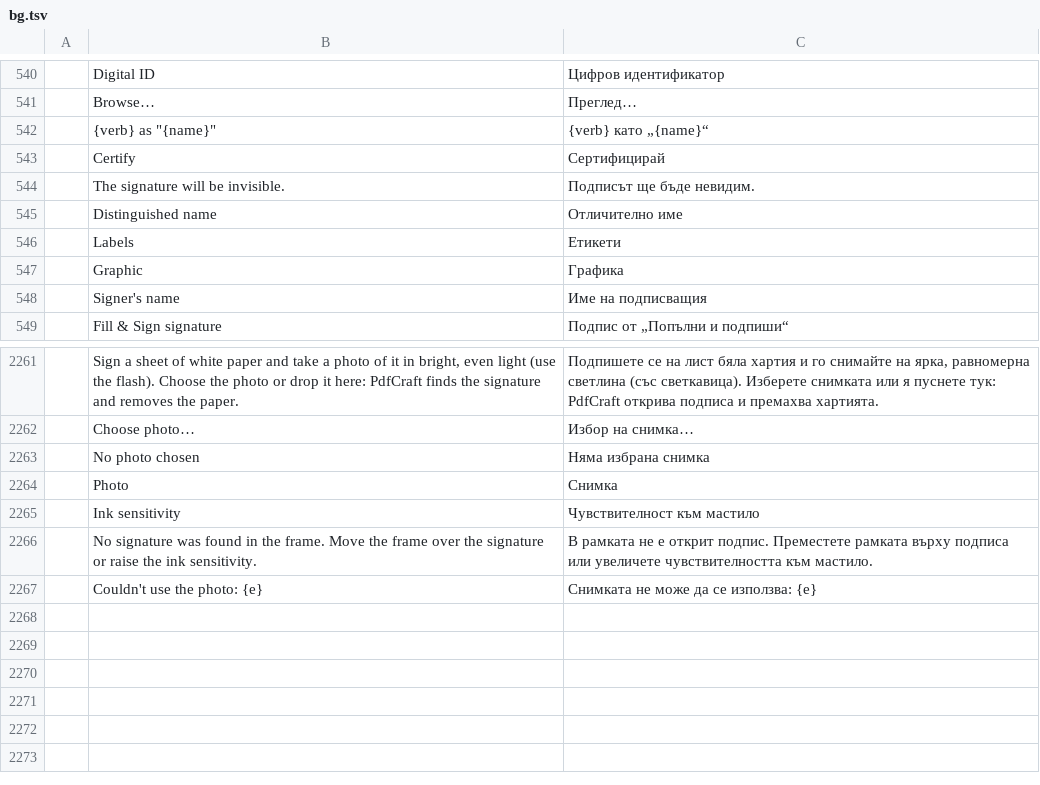
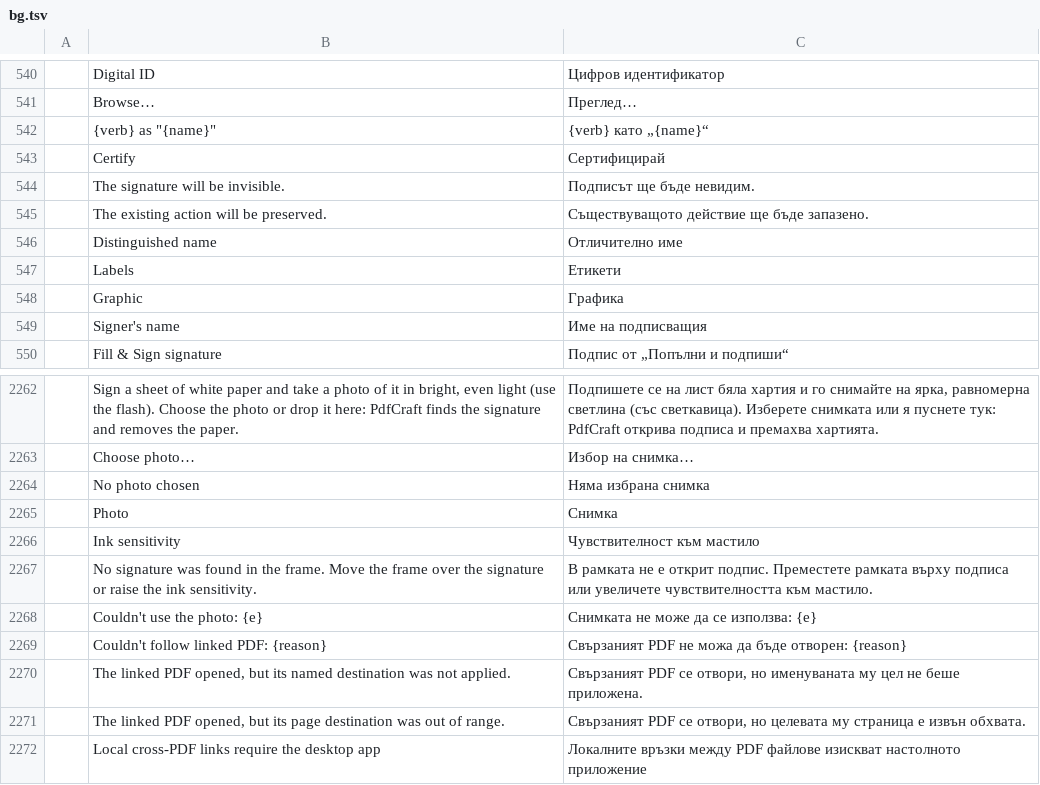
Before and after one commit to 0ldini/pdfcraft, a TSV file: crates/ui-egui/src/i18n/bg.tsv, drawn as a sheet; only a part is shown, gaps mark what is left out; the diff names each change by its address in the sheet, - before the commit and + after, or states it on an @@ line.

```diff
--- a/crates/ui-egui/src/i18n/bg.tsv
+++ b/crates/ui-egui/src/i18n/bg.tsv
+row 545:  | The existing action will be preserved. | Съществуващото действие ще бъде запазено.
+row 2269:  | Couldn't follow linked PDF: {reason} | Свързаният PDF не можа да бъде отворен: {reason}
+row 2270:  | The linked PDF opened, but its named destination was not applied. | Свързаният PDF се отвори, но именуваната му цел не беше приложена.
+row 2271:  | The linked PDF opened, but its page destination was out of range. | Свързаният PDF се отвори, но целевата му страница е извън обхвата.
+row 2272:  | Local cross-PDF links require the desktop app | Локалните връзки между PDF файлове изискват настолното приложение
```
Also changed, not shown: crates/ui-egui/src/i18n/el.tsv, crates/ui-egui/src/i18n/kk.tsv, 35 other files.
